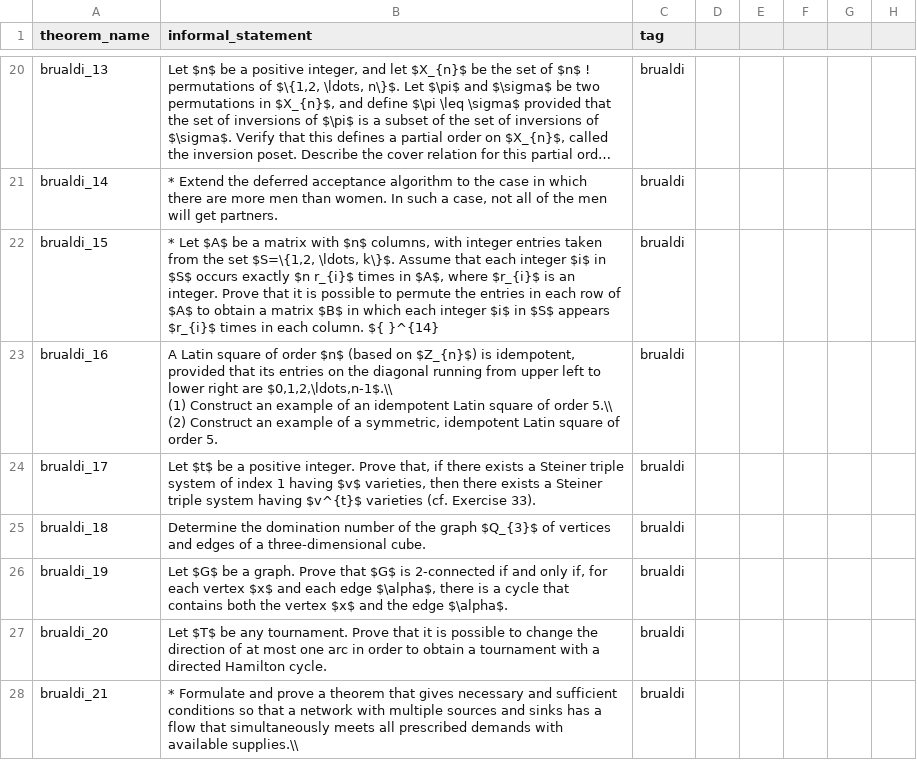
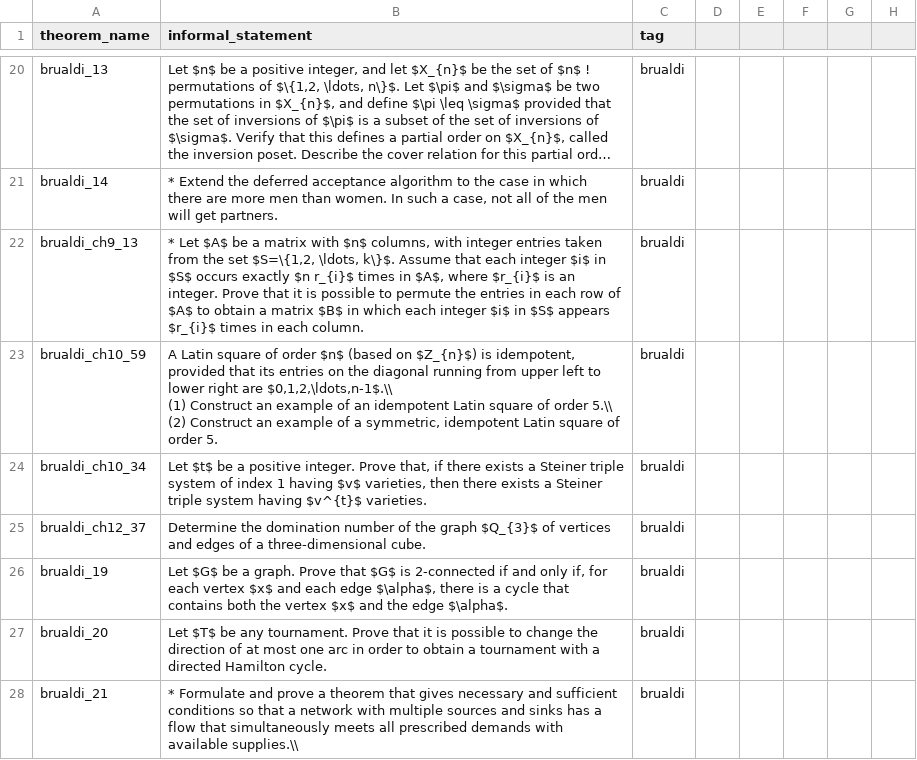
Before and after one commit to project-numina/combinatorics, a CSV file: CombiBench/metadata.csv, drawn as a sheet; only a part is shown, gaps mark what is left out; long unchanged cells end in …; the diff names each change by its address in the sheet, - before the commit and + after, or states it on an @@ line.

```diff
--- a/CombiBench/metadata.csv
+++ b/CombiBench/metadata.csv
-A22 (theorem_name): brualdi_15
+A22 (theorem_name): brualdi_ch9_13
-B22 (informal_statement): …each column. ${ }^{14}
+B22 (informal_statement): …each column.
-A23 (theorem_name): brualdi_16
+A23 (theorem_name): brualdi_ch10_59
-A24 (theorem_name): brualdi_17
+A24 (theorem_name): brualdi_ch10_34
-B24 (informal_statement): …having $v^{t}$ varieties (cf. Exercise 33).
+B24 (informal_statement): …having $v^{t}$ varieties.
-A25 (theorem_name): brualdi_18
+A25 (theorem_name): brualdi_ch12_37
```
Also changed, not shown: 10 other files.
